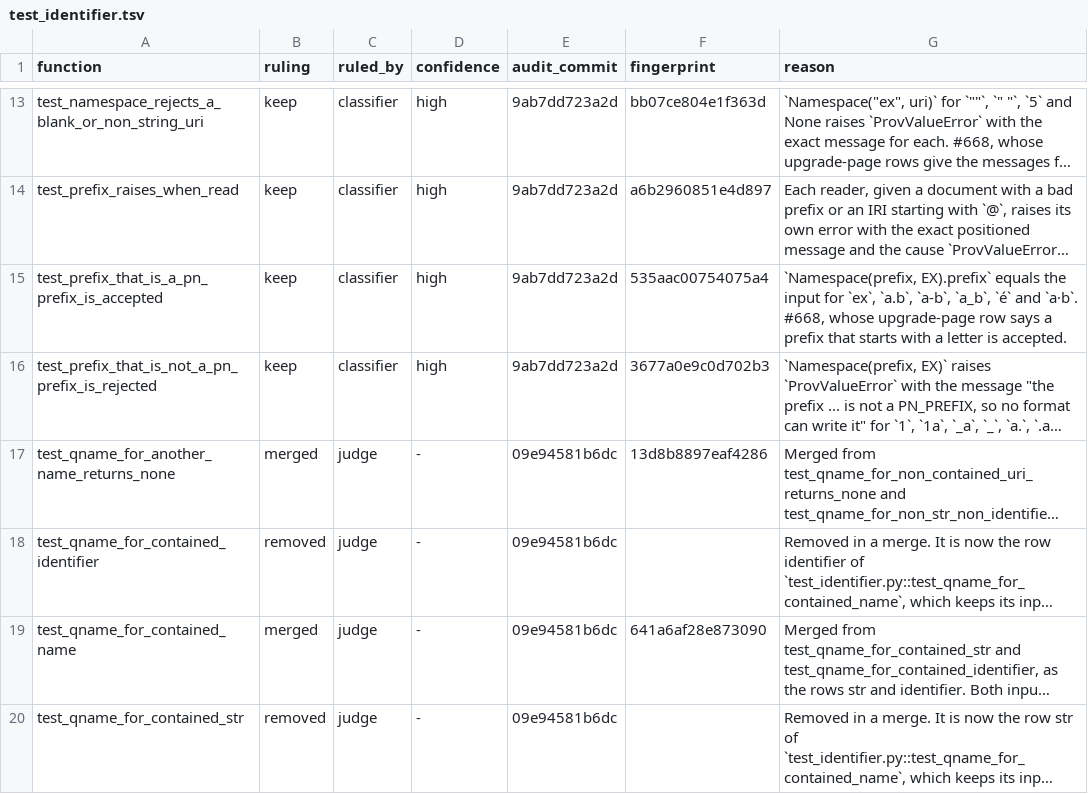
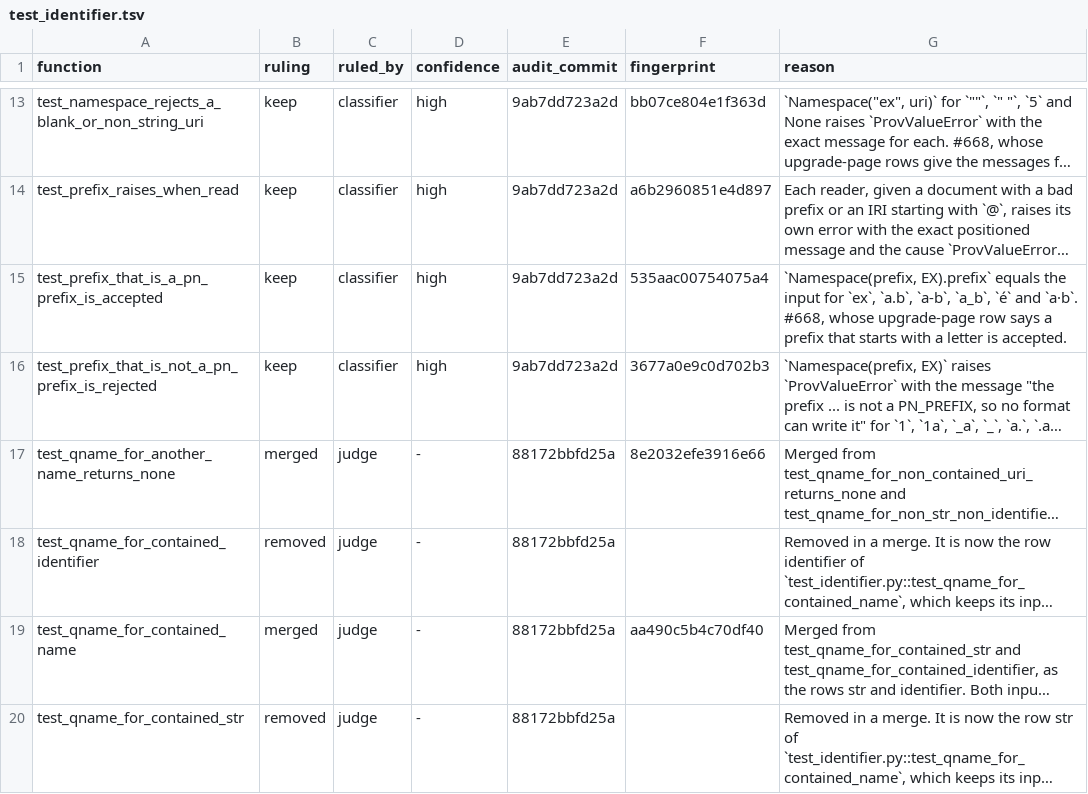
Before and after one commit to trungdong/prov, a TSV file: planning/test-audit/register/test_identifier.tsv, drawn as a sheet; only a part is shown, gaps mark what is left out; long unchanged cells end in …; the diff covers the shown part only; the diff names each change by its address in the sheet, - before the commit and + after, or states it on an @@ line.

```diff
--- a/planning/test-audit/register/test_identifier.tsv
+++ b/planning/test-audit/register/test_identifier.tsv
-E17:E20 (audit_commit): 09e94581b6dc
+E17:E20 (audit_commit): 88172bbfd25a
-F17 (fingerprint): 13d8b8897eaf4286
+F17 (fingerprint): 8e2032efe3916e66
-F19 (fingerprint): 641a6af28e873090
+F19 (fingerprint): aa490c5b4c70df40
```
Also changed, not shown: 1 added row and 10 edited cells elsewhere in this file.
